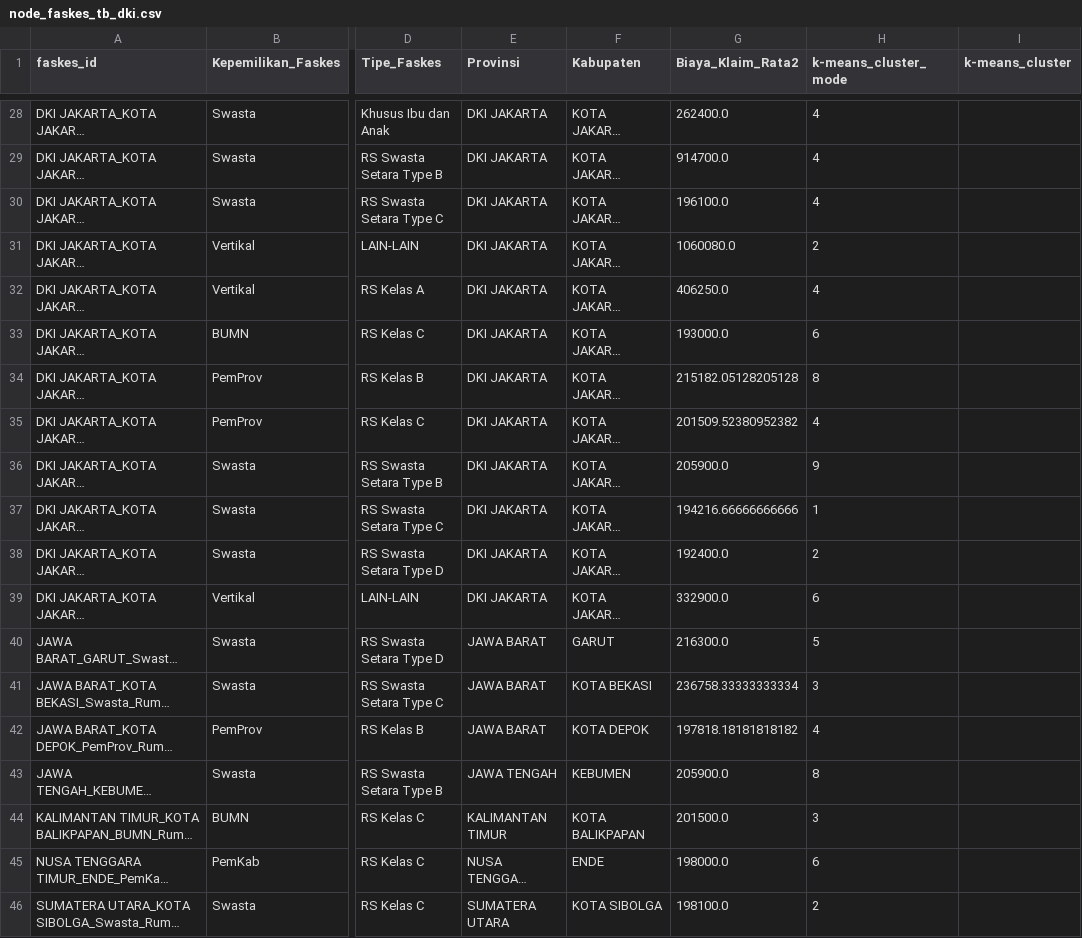
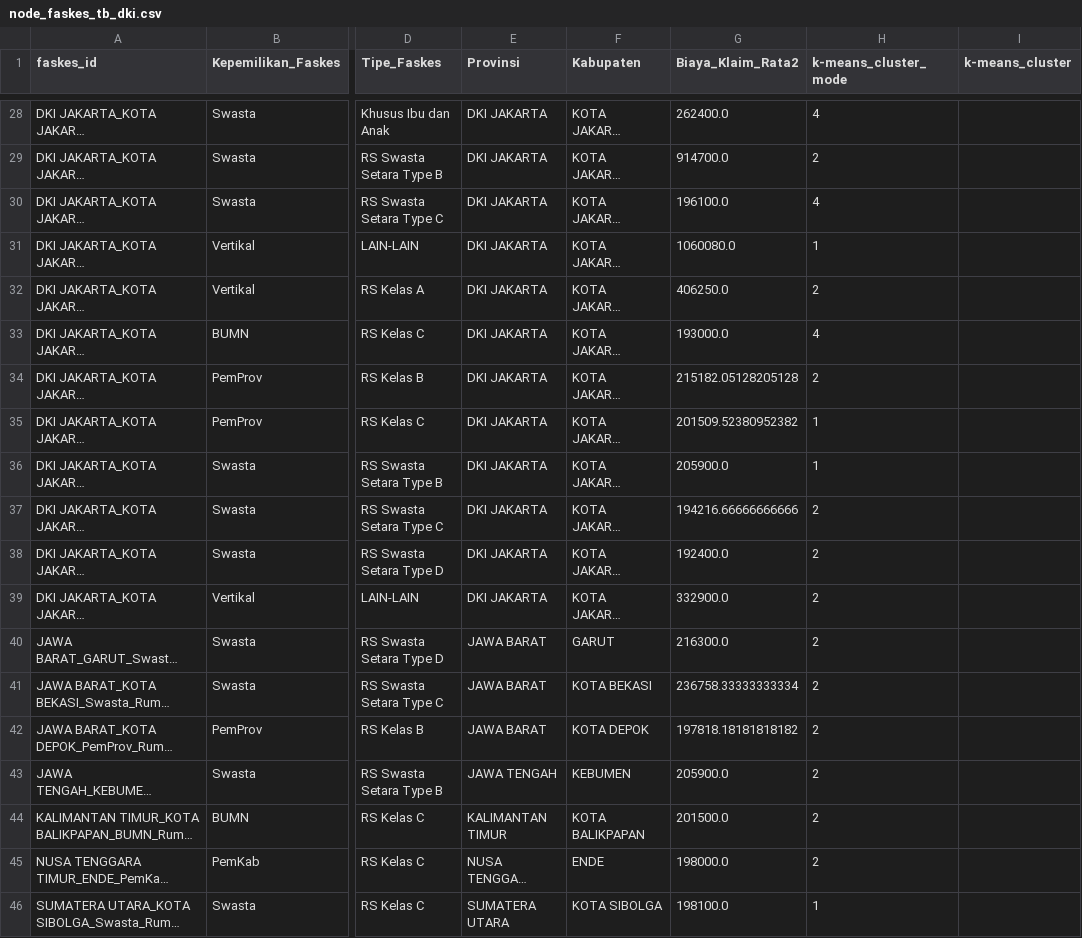
Before and after one commit to bikinurulafida/Dashboard-GNN-dan-Clustering-BPJS, a CSV file: Data/node_faskes_tb_dki.csv, drawn as a sheet; only a part is shown, gaps mark what is left out; long unchanged cells end in …; the diff covers the shown part only; the diff names each change by its address in the sheet, - before the commit and + after, or states it on an @@ line.

```diff
--- a/Data/node_faskes_tb_dki.csv
+++ b/Data/node_faskes_tb_dki.csv
-H29 (k-means_cluster_mode): 4
+H29 (k-means_cluster_mode): 2
-H31 (k-means_cluster_mode): 2
+H31 (k-means_cluster_mode): 1
-H32 (k-means_cluster_mode): 4
+H32 (k-means_cluster_mode): 2
-H33 (k-means_cluster_mode): 6
+H33 (k-means_cluster_mode): 4
-H34 (k-means_cluster_mode): 8
+H34 (k-means_cluster_mode): 2
-H35 (k-means_cluster_mode): 4
+H35 (k-means_cluster_mode): 1
-H36 (k-means_cluster_mode): 9
+H36 (k-means_cluster_mode): 1
-H37 (k-means_cluster_mode): 1
+H37 (k-means_cluster_mode): 2
-H39 (k-means_cluster_mode): 6
+H39 (k-means_cluster_mode): 2
-H40 (k-means_cluster_mode): 5
+H40 (k-means_cluster_mode): 2
-H41 (k-means_cluster_mode): 3
+H41 (k-means_cluster_mode): 2
-H42 (k-means_cluster_mode): 4
+H42 (k-means_cluster_mode): 2
-H43 (k-means_cluster_mode): 8
+H43 (k-means_cluster_mode): 2
-H44 (k-means_cluster_mode): 3
+H44 (k-means_cluster_mode): 2
-H45 (k-means_cluster_mode): 6
+H45 (k-means_cluster_mode): 2
-H46 (k-means_cluster_mode): 2
+H46 (k-means_cluster_mode): 1
```
Also changed, not shown: 25 edited cells elsewhere in this file, Data/edges_tb_dki.csv, Data/node_peserta_tb_dki.csv, 1 other file.
